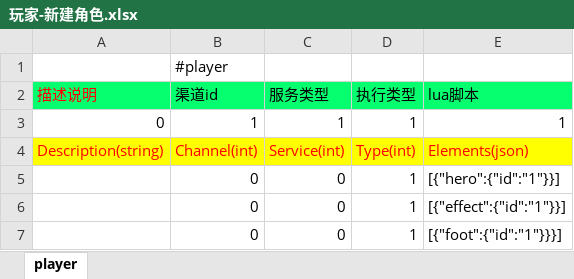
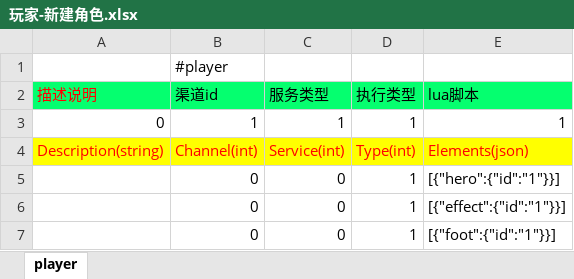
Before and after one commit to lori227/Fighter, an Excel workbook: Resource/excel/玩家-新建角色.xlsx, sheet player, drawn as a sheet; values as stored, in another font and other column widths than the file's, no borders; the diff names each change by its address in the sheet, - before the commit and + after, or states it on an @@ line.

```diff
--- a/Resource/excel/玩家-新建角色.xlsx (sheet player)
+++ b/Resource/excel/玩家-新建角色.xlsx (sheet player)
-E7 (lua脚本): [{"foot":{"id":"1"}}}]
+E7 (lua脚本): [{"foot":{"id":"1"}}]
```
Also changed, not shown: 6 other files.
